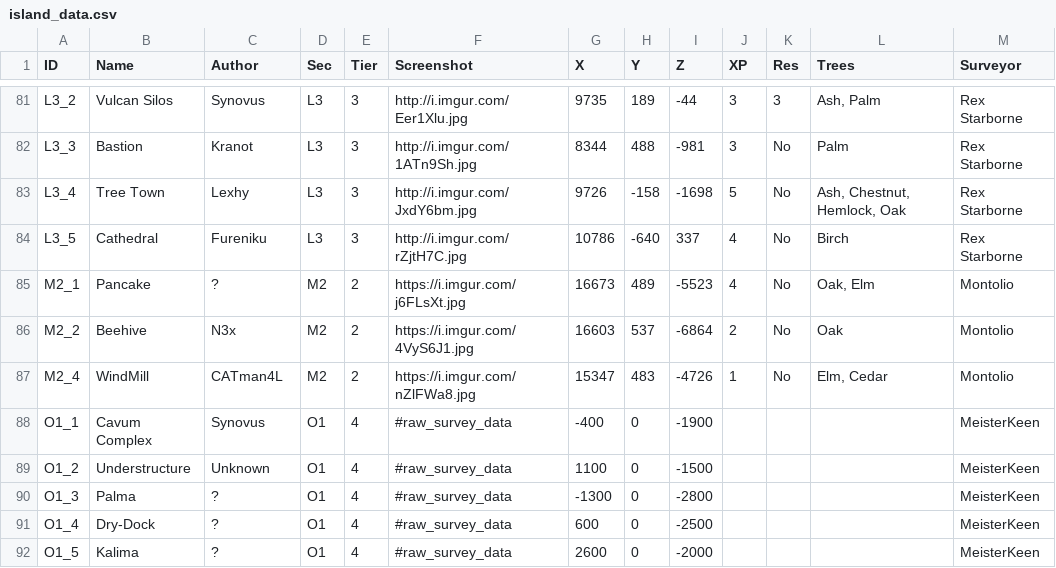
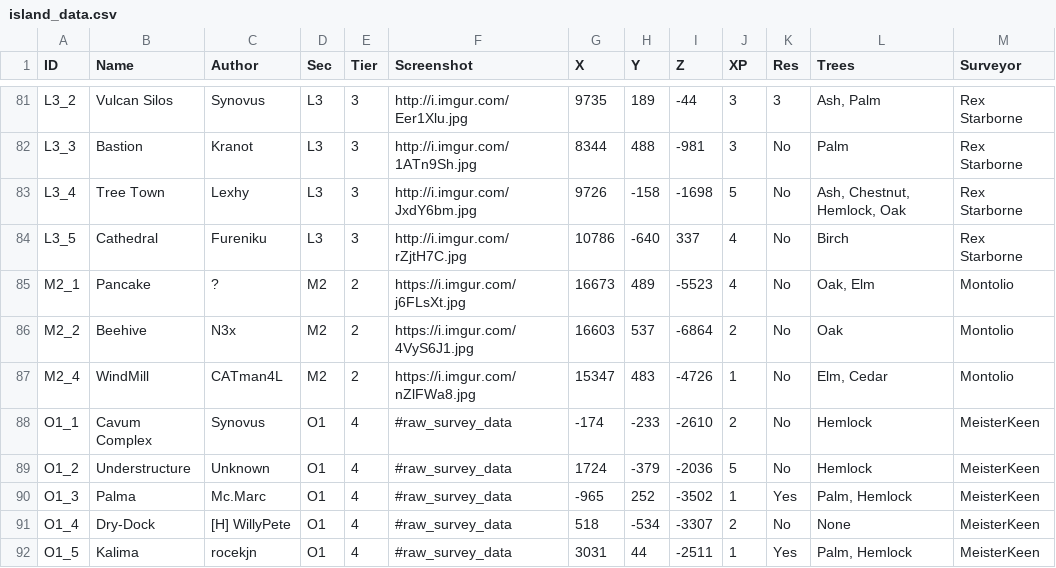
Before and after one commit to Jerodar/WAMap, a CSV file: data/2/island_data.csv, drawn as a sheet; only a part is shown, gaps mark what is left out; the diff covers the shown part only; the diff names each change by its address in the sheet, - before the commit and + after, or states it on an @@ line.

```diff
--- a/data/2/island_data.csv
+++ b/data/2/island_data.csv
-G88 (X): -400
+G88 (X): -174
-H88 (Y): 0
+H88 (Y): -233
-I88 (Z): -1900
+I88 (Z): -2610
-J88 (XP): (empty)
+J88 (XP): 2
-K88:K89 (Res): (empty)
+K88:K89 (Res): No
-L88:L89 (Trees): (empty)
+L88:L89 (Trees): Hemlock
-G89 (X): 1100
+G89 (X): 1724
-H89 (Y): 0
+H89 (Y): -379
-I89 (Z): -1500
+I89 (Z): -2036
-J89 (XP): (empty)
+J89 (XP): 5
-C90 (Author): ?
+C90 (Author): Mc.Marc
-G90 (X): -1300
+G90 (X): -965
-H90 (Y): 0
+H90 (Y): 252
-I90 (Z): -2800
+I90 (Z): -3502
-J90 (XP): (empty)
+J90 (XP): 1
-K90 (Res): (empty)
+K90 (Res): Yes
-L90 (Trees): (empty)
+L90 (Trees): Palm, Hemlock
-C91 (Author): ?
+C91 (Author): [H] WillyPete
-G91 (X): 600
+G91 (X): 518
-H91 (Y): 0
+H91 (Y): -534
-I91 (Z): -2500
+I91 (Z): -3307
-J91 (XP): (empty)
+J91 (XP): 2
-K91 (Res): (empty)
+K91 (Res): No
-L91 (Trees): (empty)
+L91 (Trees): None
-C92 (Author): ?
+C92 (Author): rocekjn
-G92 (X): 2600
+G92 (X): 3031
-H92 (Y): 0
+H92 (Y): 44
-I92 (Z): -2000
+I92 (Z): -2511
-J92 (XP): (empty)
+J92 (XP): 1
-K92 (Res): (empty)
+K92 (Res): Yes
-L92 (Trees): (empty)
+L92 (Trees): Palm, Hemlock
```
Also changed, not shown: 52 edited cells elsewhere in this file, data/1/island_data.csv, 3 other files.
